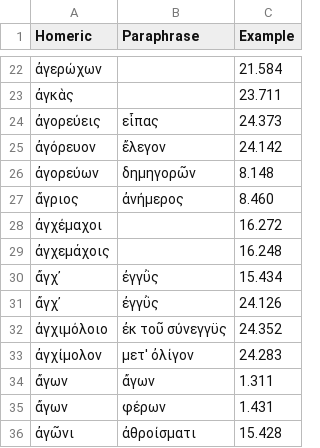
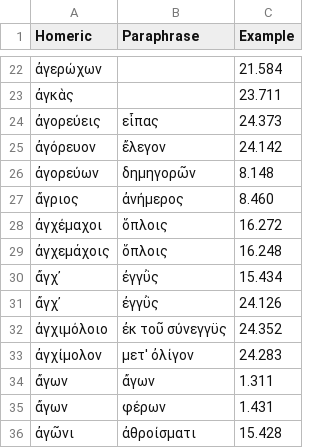
Before and after one commit to neelsmith/paraphrases, a CSV file: collections/lexicalComparison.csv, drawn as a sheet; only a part is shown, gaps mark what is left out.

Commit message:
Update lexicalComparison.csv

```diff
--- a/collections/lexicalComparison.csv
+++ b/collections/lexicalComparison.csv
@@ -27,4 +27,4 @@ Homeric,Paraphrase,Example
 ἄγριος,ἀνήμερος,8.460
-ἀγχέμαχοι,,16.272
-ἀγχεμάχοις,,16.248
+ἀγχέμαχοι,ὅπλοις,16.272
+ἀγχεμάχοις,ὅπλοις,16.248
 ἄγχ᾽,ἐγγῢς,15.434
```
